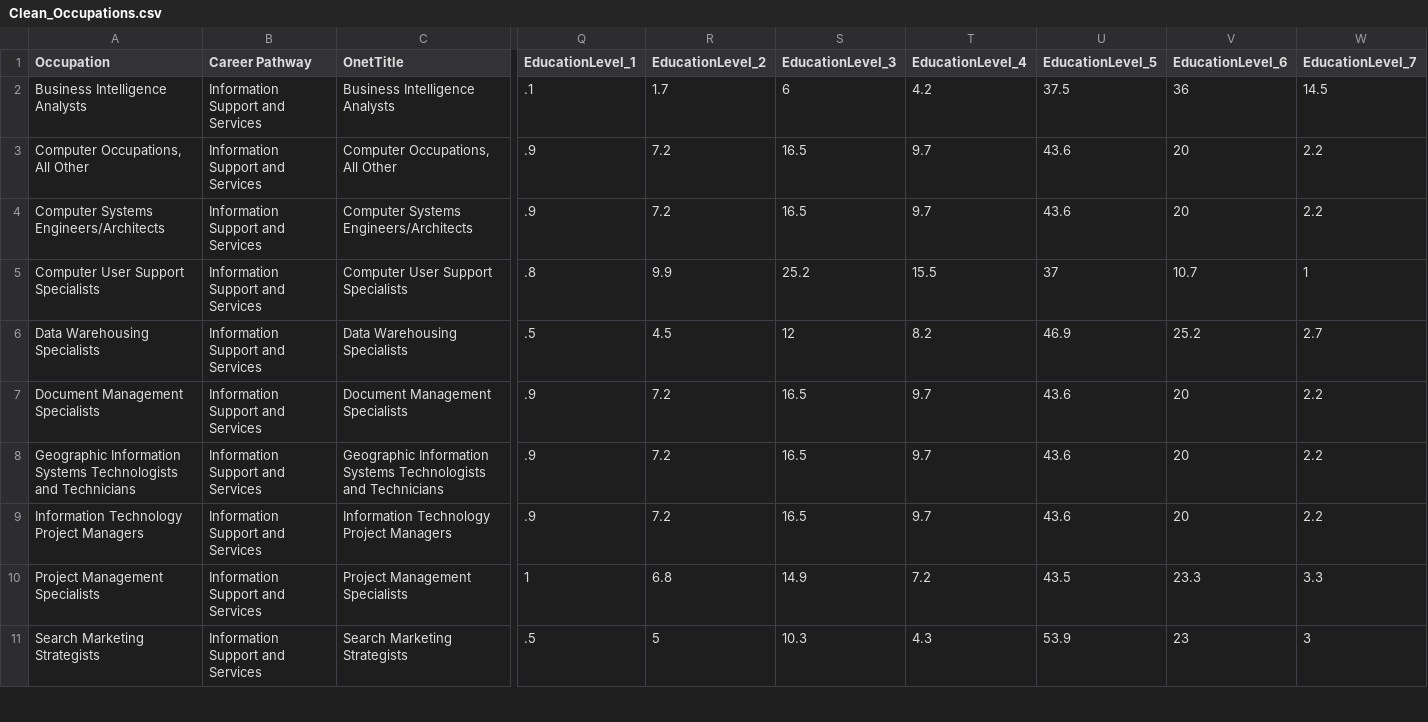
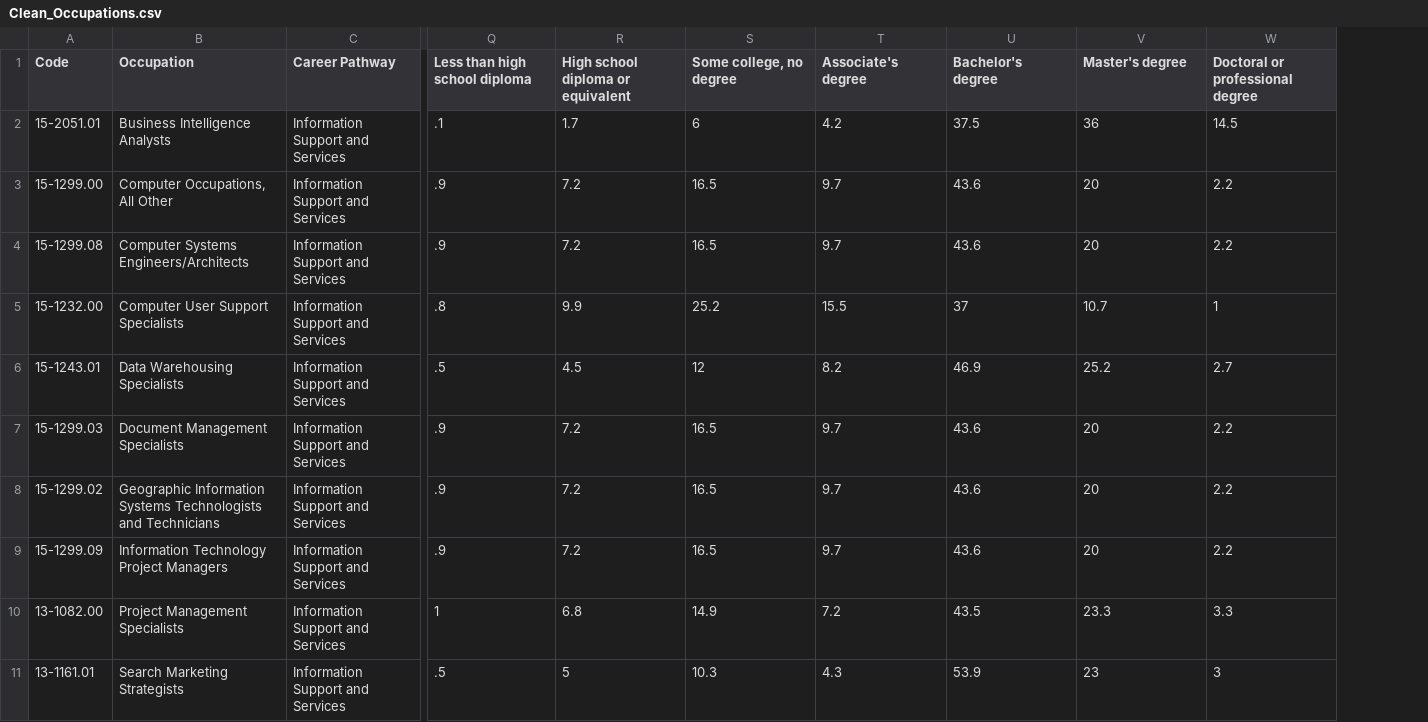
Before and after one commit to Project-1-2021/ValueOfCollege, a CSV file: Clean_Data/Clean_Occupations.csv, drawn as a sheet; only a part is shown, gaps mark what is left out; removed rows and columns are numbered as before the commit, all else as after; the diff names each change by its address in the sheet, - before the commit and + after, or states it on an @@ line.

Commit message:
Fix education level & index headers. Remove old jupyter notebooks.

```diff
--- a/Clean_Data/Clean_Occupations.csv
+++ b/Clean_Data/Clean_Occupations.csv
+column A (Code), rows 2-11: 15-2051.01 | 15-1299.00 | 15-1299.08 | 15-1232.00 | 15-1243.01 | 15-1299.03 | 15-1299.02 | 15-1299.09 | 13-1082.00 | 13-1161.01
-column C (OnetTitle), rows 2-11: Business Intelligence Analysts | Computer Occupations, All Other | Computer Systems Engineers/Architects | Computer User Support Specialists | Data Warehousing Specialists | Document Management Specialists | Geographic Information Systems Technologists and Technicians | Information Technology Project Managers | Project Management Specialists | Search Marketing Strategists
-Q1: EducationLevel_1
+Q1: Less than high school diploma
-R1: EducationLevel_2
+R1: High school diploma or equivalent
-S1: EducationLevel_3
+S1: Some college, no degree
-T1: EducationLevel_4
+T1: Associate's degree
-U1: EducationLevel_5
+U1: Bachelor's degree
-V1: EducationLevel_6
+V1: Master's degree
-W1: EducationLevel_7
+W1: Doctoral or professional degree
```
Also changed, not shown: Clean_Data/Clean_Schools.csv, 5 other files.
